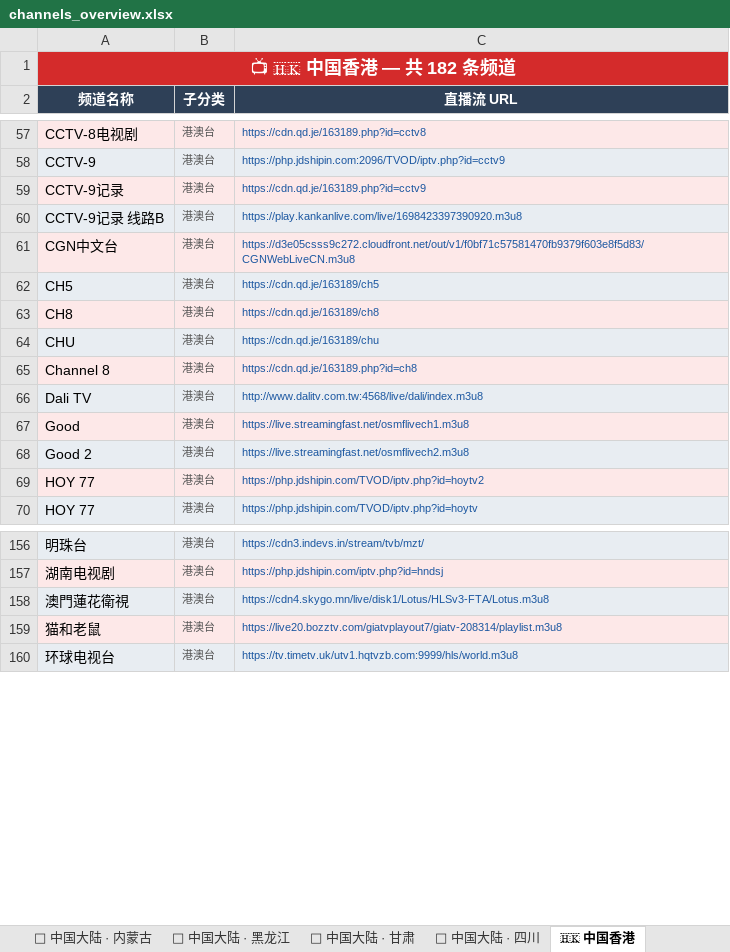
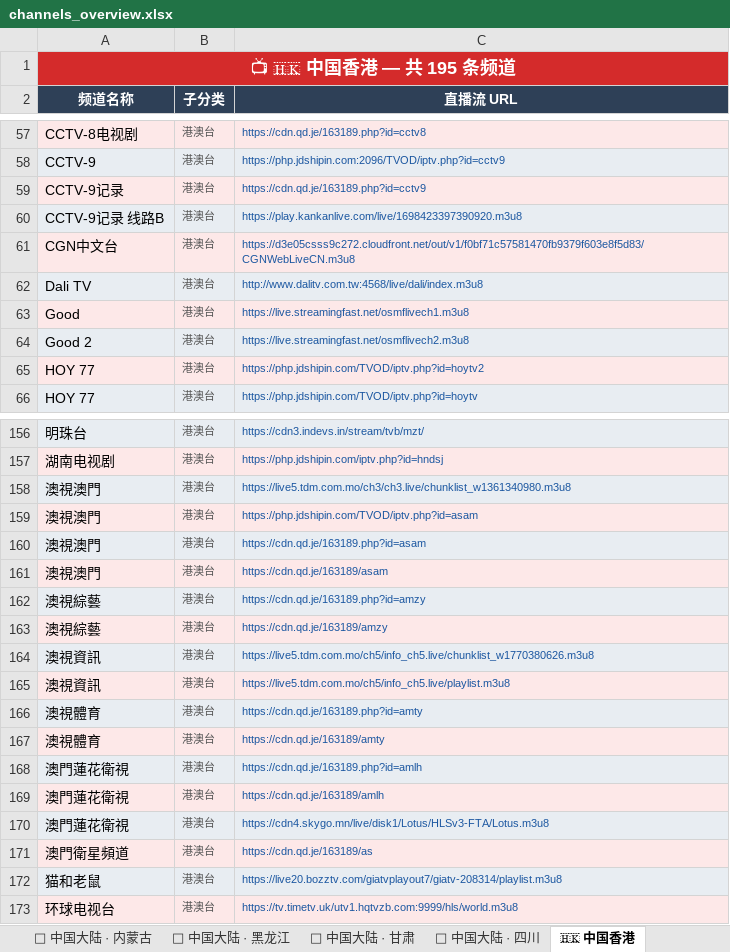
Before and after one commit to amazonjdshop/tv, an Excel workbook: channels_overview.xlsx, sheet 🇭🇰 中国香港, drawn as a sheet; only a part is shown, gaps mark what is left out; values as stored, in another font and other column widths than the file's, no borders; removed rows and columns are numbered as before the commit, all else as after; the diff covers the shown part only; the diff names each change by its address in the sheet, - before the commit and + after, or states it on an @@ line.

Commit message:
Auto-update playlists [skip ci]

```diff
--- a/channels_overview.xlsx (sheet 🇭🇰 中国香港)
+++ b/channels_overview.xlsx (sheet 🇭🇰 中国香港)
-A1 (频道名称): 📺 🇭🇰 中国香港 — 共 182 条频道
+A1 (频道名称): 📺 🇭🇰 中国香港 — 共 195 条频道
-row 62: CH5 | 港澳台 | https://cdn.qd.je/163189/ch5
-row 63: CH8 | 港澳台 | https://cdn.qd.je/163189/ch8
-row 64: CHU | 港澳台 | https://cdn.qd.je/163189/chu
-row 65: Channel 8 | 港澳台 | https://cdn.qd.je/163189.php?id=ch8
+row 158: 澳視澳門 | 港澳台 | https://live5.tdm.com.mo/ch3/ch3.live/chunklist_w1361340980.m3u8
+row 159: 澳視澳門 | 港澳台 | https://php.jdshipin.com/TVOD/iptv.php?id=asam
+row 160: 澳視澳門 | 港澳台 | https://cdn.qd.je/163189.php?id=asam
+row 161: 澳視澳門 | 港澳台 | https://cdn.qd.je/163189/asam
+row 162: 澳視綜藝 | 港澳台 | https://cdn.qd.je/163189.php?id=amzy
+row 163: 澳視綜藝 | 港澳台 | https://cdn.qd.je/163189/amzy
+row 164: 澳視資訊 | 港澳台 | https://live5.tdm.com.mo/ch5/info_ch5.live/chunklist_w1770380626.m3u8
+row 165: 澳視資訊 | 港澳台 | https://live5.tdm.com.mo/ch5/info_ch5.live/playlist.m3u8
+row 166: 澳視體育 | 港澳台 | https://cdn.qd.je/163189.php?id=amty
+row 167: 澳視體育 | 港澳台 | https://cdn.qd.je/163189/amty
+row 168: 澳門蓮花衛視 | 港澳台 | https://cdn.qd.je/163189.php?id=amlh
+row 169: 澳門蓮花衛視 | 港澳台 | https://cdn.qd.je/163189/amlh
+row 171: 澳門衛星頻道 | 港澳台 | https://cdn.qd.je/163189/as
```
Also changed, not shown: 4 added rows elsewhere in this sheet, sheet 🇲🇴 中国澳门, sheet 🏅 体育频道, sheet 📊 总览, sheet 📺 其他频道, 6 other files.
